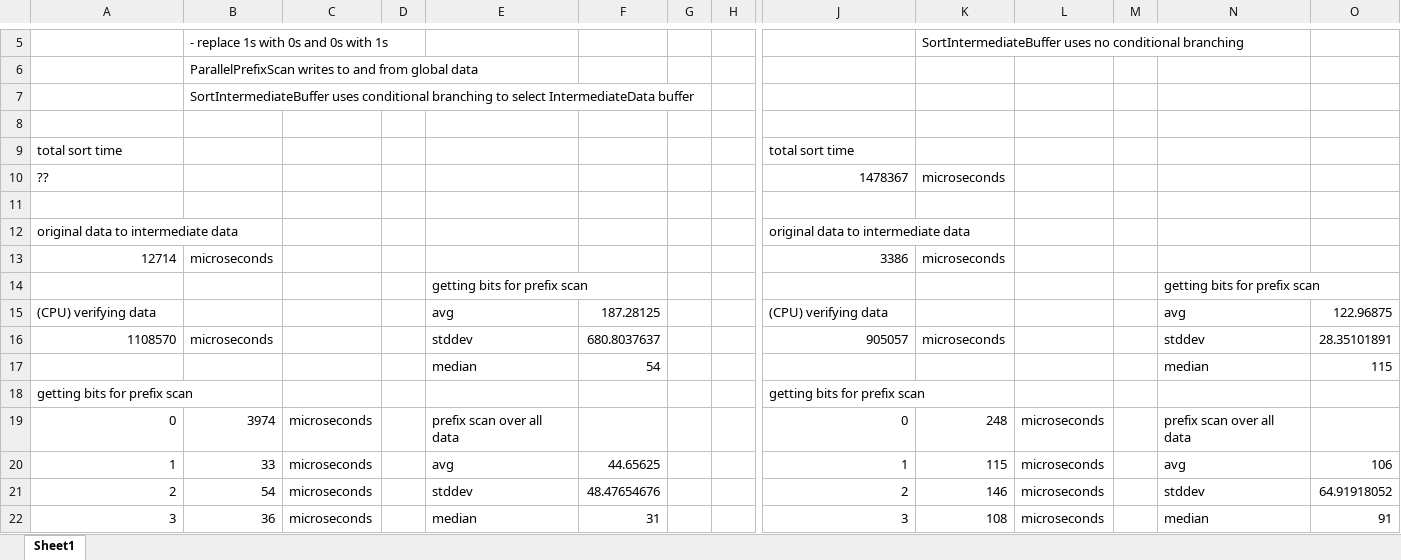
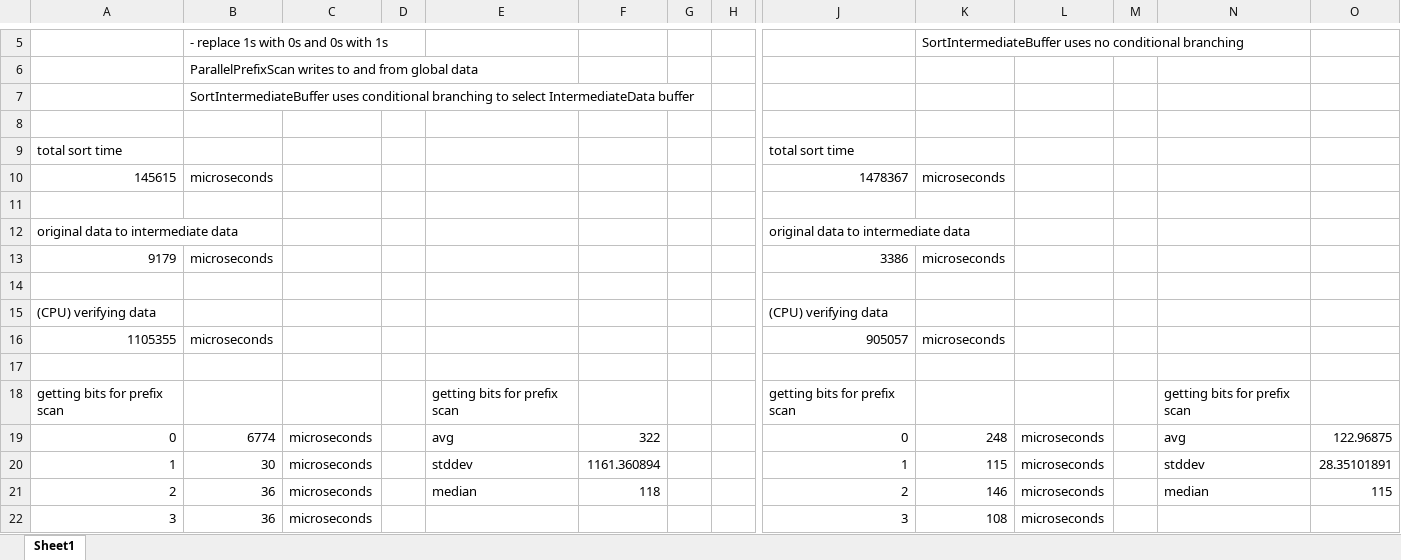
Before and after one commit to amdreallyfast/GpuRadixSort, an Excel workbook: Optimization Timings.xlsx, sheet Sheet1, drawn as a sheet; only a part is shown, gaps mark what is left out; values as stored, in another font and other column widths than the file's, no borders; removed rows and columns are numbered as before the commit, all else as after; rows hold the shown columns only; the diff covers the shown part only; the diff names each change by its address in the sheet, - before the commit and + after, or states it on an @@ line.

Commit message:
Ahem.  Now PROPERLY profiling my optimizations.  Still not really noticeable.
I was still copying data back to the "check" buffers in the sorting
loop.  Whoops.  Disabled that and it ran faster.

```diff
--- a/Optimization Timings.xlsx (sheet Sheet1)
+++ b/Optimization Timings.xlsx (sheet Sheet1)
-A10: ??
+A10: 145615
-B10: (empty)
+B10: microseconds
-A13: 12714
+A13: 9179
-row 14:  |  |  |  | getting bits for prefix scan |  |  |  |  |  |  |  | getting bits for prefix scan
+row 14: (empty)
-E15: avg
+E15: (empty)
-F15: 187.28125
+F15: (empty)
-N15: avg
+N15: (empty)
-O15: 122.96875
+O15: (empty)
-row 16: 1108570 | microseconds |  |  | stddev | 680.8037637 |  |  | 905057 | microseconds |  |  | stddev | 28.35101891
+row 16: 1105355 | microseconds |  |  |  |  |  |  | 905057 | microseconds
-row 17:  |  |  |  | median | 54 |  |  |  |  |  |  | median | 115
+row 17: (empty)
-E18: (empty)
+E18: getting bits for prefix scan
-N18: (empty)
+N18: getting bits for prefix scan
-B19: 3974
+B19: 6774
-E19: prefix scan over all data
+E19: avg
-F19: (empty)
+F19: 322
-N19: prefix scan over all data
+N19: avg
-O19: (empty)
+O19: 122.96875
-B20: 33
+B20: 30
-E20: avg
+E20: stddev
-F20: 44.65625
+F20: 1161.360894
-N20: avg
+N20: stddev
-O20: 106
+O20: 28.35101891
-B21: 54
+B21: 36
-E21: stddev
+E21: median
-F21: 48.47654676
+F21: 118
-N21: stddev
+N21: median
-O21: 64.91918052
+O21: 115
-E22: median
+E22: (empty)
-F22: 31
+F22: (empty)
-N22: median
+N22: (empty)
-O22: 91
+O22: (empty)
```
Also changed, not shown: 161 edited cells elsewhere in this sheet, 2 other files.
